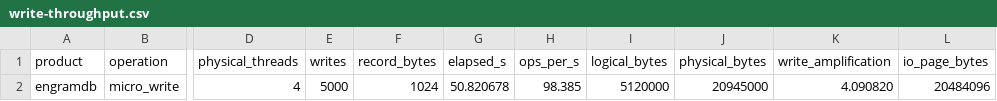
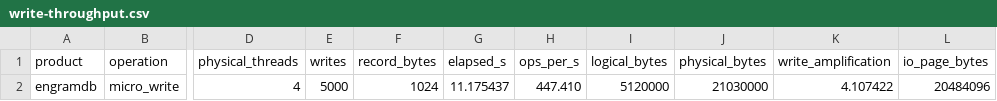
Before and after one commit to koabra/engramdb, a CSV file: metrics/phase2/phase1-regression/write-throughput.csv, drawn as a sheet; only a part is shown, gaps mark what is left out; the diff names each change by its address in the sheet, - before the commit and + after, or states it on an @@ line.

```diff
--- a/metrics/phase2/phase1-regression/write-throughput.csv
+++ b/metrics/phase2/phase1-regression/write-throughput.csv
-G2 (elapsed_s): 50.820678
+G2 (elapsed_s): 11.175437
-H2 (ops_per_s): 98.385
+H2 (ops_per_s): 447.410
-J2 (physical_bytes): 20945000
+J2 (physical_bytes): 21030000
-K2 (write_amplification): 4.090820
+K2 (write_amplification): 4.107422
```
Also changed, not shown: metrics/phase2/amplification.csv, metrics/phase2/phase1-regression/branch-latency.csv, 18 other files.
